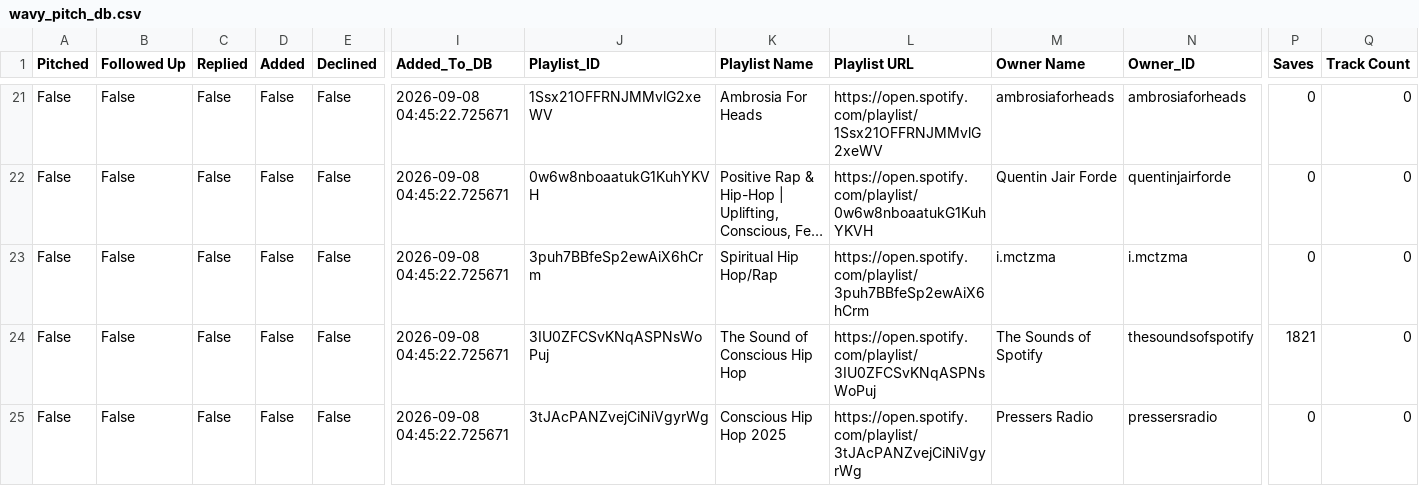
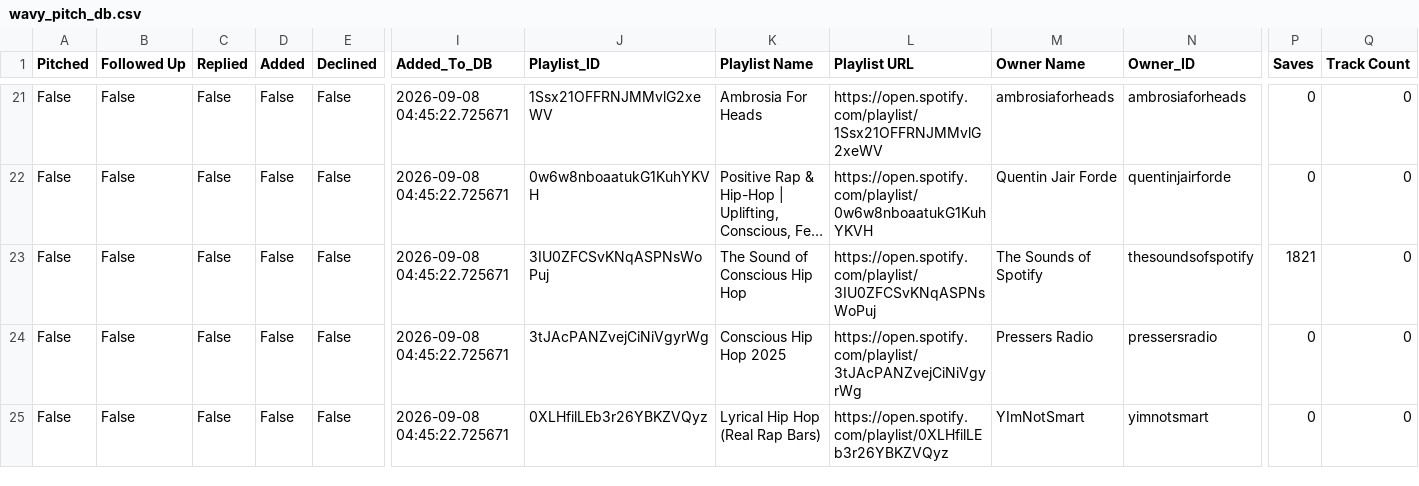
Before and after one commit to alexsamey95/wavypitch, a CSV file: wavy_pitch_db.csv, drawn as a sheet; only a part is shown, gaps mark what is left out; the shorter side is filled out with more unchanged rows; long unchanged cells end in …; rows hold the shown columns only; the diff names each change by its address in the sheet, - before the commit and + after, or states it on an @@ line.

Commit message:
wavy pitch data: update wavy_pitch_db.csv

```diff
--- a/wavy_pitch_db.csv
+++ b/wavy_pitch_db.csv
-row 23: False | False | False | False | False | 2026-09-08 04:45:22.725671 | 3puh7BBfeSp2ewAiX6hCrm | Spiritual Hip Hop/Rap | https://open.spotify.com/playlist/3puh7BBfeSp2ewAiX6hCrm | i.mctzma | i.mctzma | 0 | 0
```
